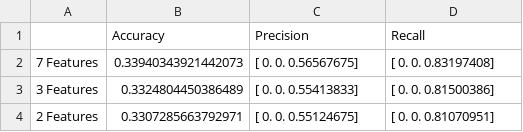
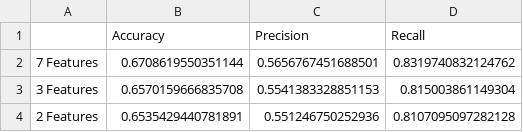
Before and after one commit to dinnizluis/POC, a CSV file: Implementation/Output/metricsLOF.csv, drawn as a sheet.

Commit message:
Output files with adjusted calculations added

```diff
--- a/Implementation/Output/metricsLOF.csv
+++ b/Implementation/Output/metricsLOF.csv
@@ -1,4 +1,4 @@
 	Accuracy	Precision	Recall
-7 Features	0.33940343921442073	[ 0.          0.          0.56567675]	[ 0.          0.          0.83197408]
-3 Features	0.3324804450386489	[ 0.          0.          0.55413833]	[ 0.          0.          0.81500386]
-2 Features	0.3307285663792971	[ 0.          0.          0.55124675]	[ 0.          0.          0.81070951]
+7 Features	0.6708619550351144	0.5656767451688501	0.8319740832124762
+3 Features	0.6570159666835708	0.5541383328851153	0.815003861149304
+2 Features	0.6535429440781891	0.551246750252936	0.8107095097282128
```
Also changed, not shown: 6 other files.
